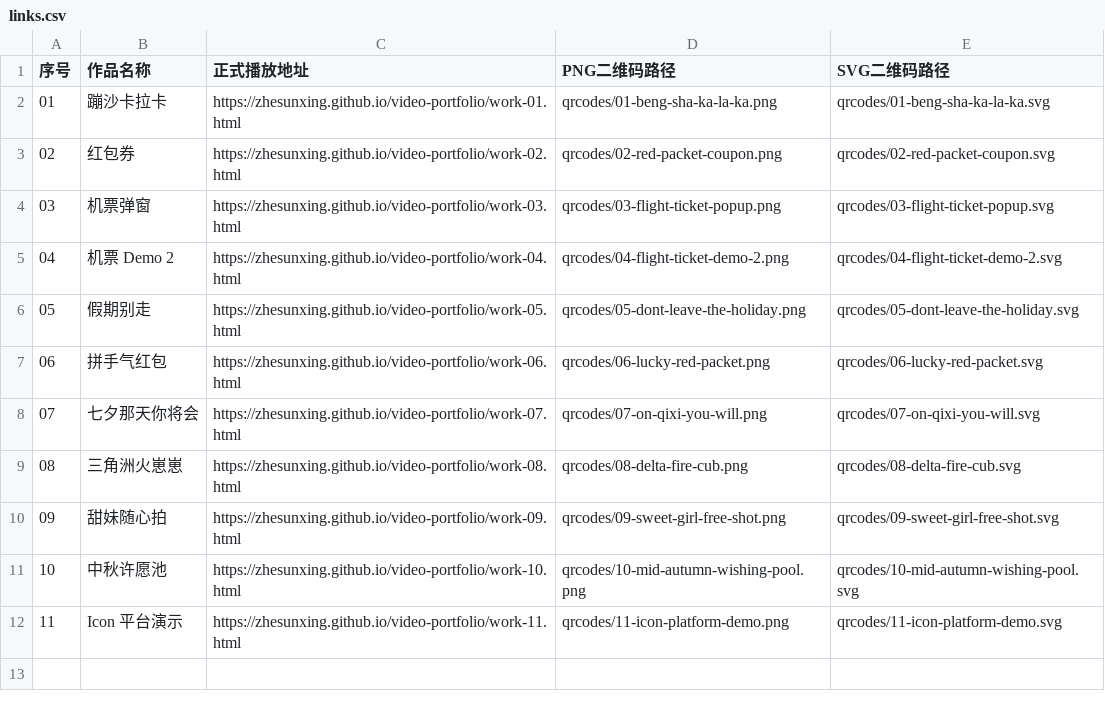
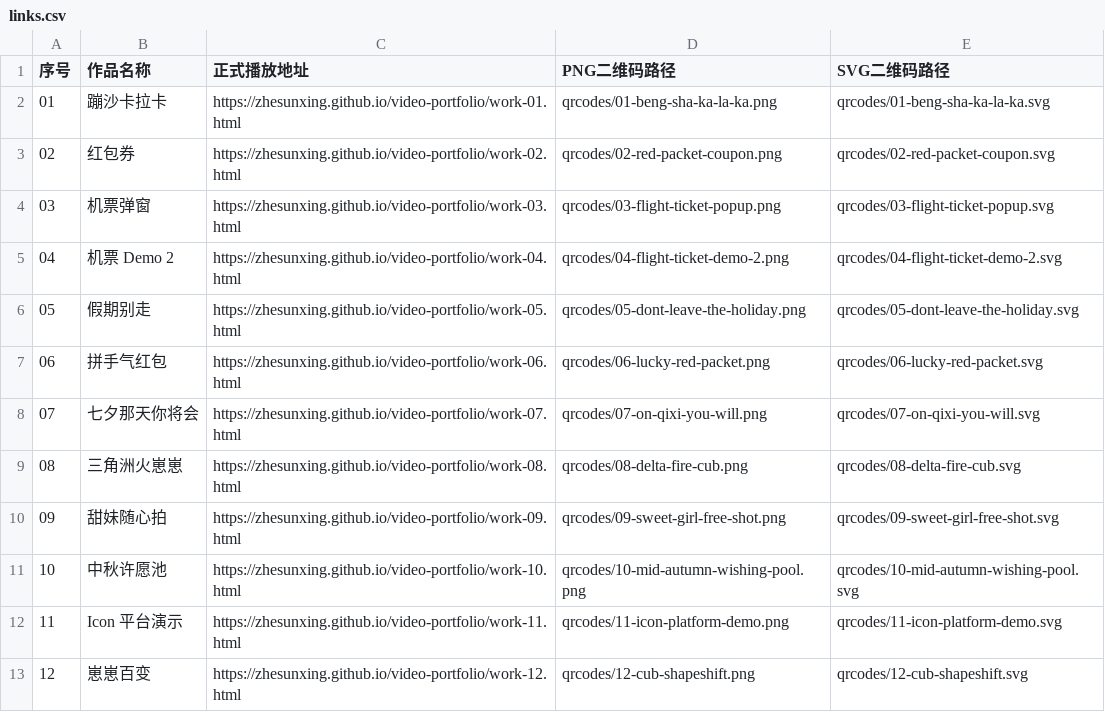
Before and after one commit to zhesunxing/video-portfolio, a CSV file: links.csv, drawn as a sheet; the diff names each change by its address in the sheet, - before the commit and + after, or states it on an @@ line.

Commit message:
Add work-12: Cub Shapeshift (崽崽百变), update index/QR codes/links.csv

```diff
--- a/links.csv
+++ b/links.csv
+row 13: 12 | 崽崽百变 | https://zhesunxing.github.io/video-portfolio/work-12.html | qrcodes/12-cub-shapeshift.png | qrcodes/12-cub-shapeshift.svg
```
Also changed, not shown: 6 other files.
